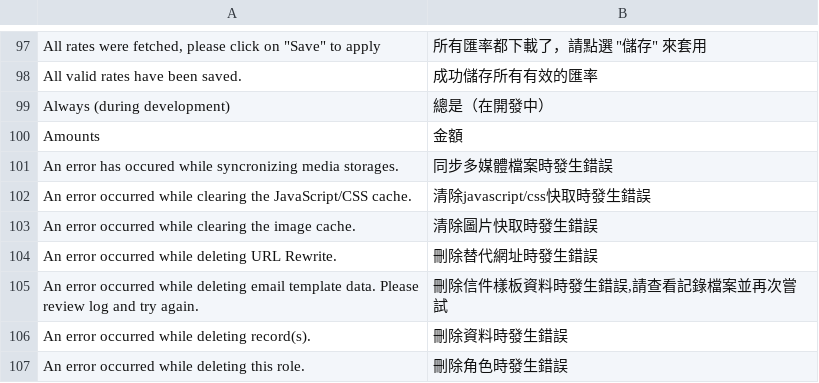
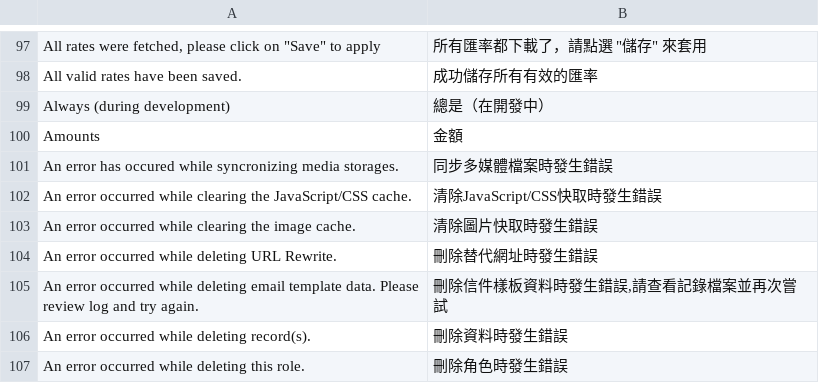
Before and after one commit to TriplesenseReply/magento_translation_zh_tw, a CSV file: Mage_Adminhtml.csv, drawn as a sheet; only a part is shown, gaps mark what is left out.

Commit message:
修改Mage_Adminhtml.csv的javascript/css為JavaScript/CSS。

```diff
--- a/Mage_Adminhtml.csv
+++ b/Mage_Adminhtml.csv
@@ -101,3 +101,3 @@
 "An error has occured while syncronizing media storages.","同步多媒體檔案時發生錯誤"
-"An error occurred while clearing the JavaScript/CSS cache.","清除javascript/css快取時發生錯誤"
+"An error occurred while clearing the JavaScript/CSS cache.","清除JavaScript/CSS快取時發生錯誤"
 "An error occurred while clearing the image cache.","清除圖片快取時發生錯誤"
```
